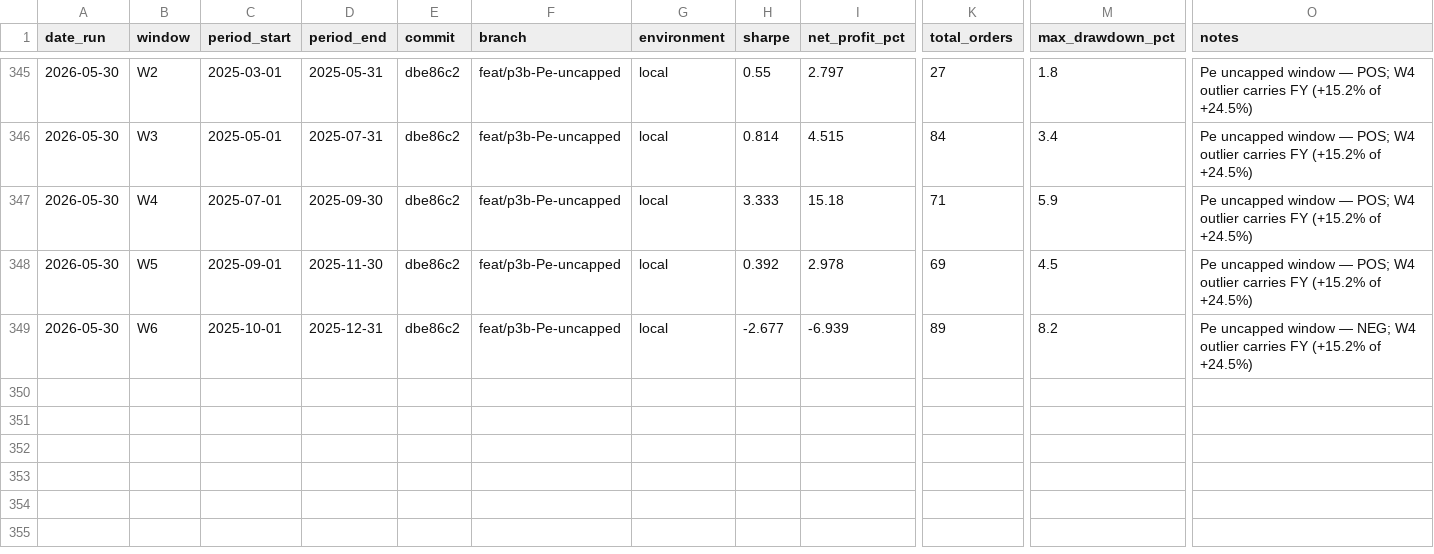
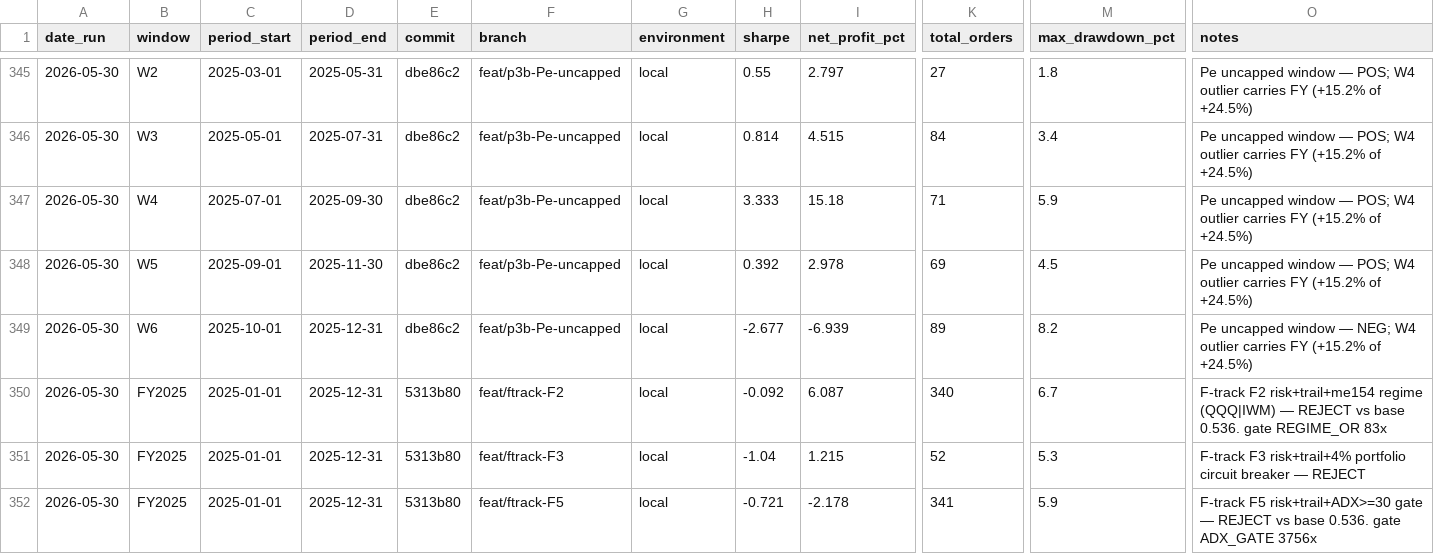
Before and after one commit to FALK-BRAUER/kumo-qc, a CSV file: bt-results.csv, drawn as a sheet; only a part is shown, gaps mark what is left out; rows hold the shown columns only; the diff names each change by its address in the sheet, - before the commit and + after, or states it on an @@ line.

Commit message:
data(results): F2/F3/F5 all reject on risk+trail base
F2 QQQ|IWM regime -0.092, F3 4% circuit-breaker -1.04, F5 ADX>=30 -0.721. All
below risk base 0.536 (carry trail drag, gates don't rescue). Verified gates
fired. F-track closed — Pe (signal-renewed pyramid) is the breakthrough, not
F-gates. Pe 2024 local OOS impossible (universe JSON is FY2025-only) → cloud
validation path. Refs #160.

```diff
--- a/bt-results.csv
+++ b/bt-results.csv
+row 350: 2026-05-30 | FY2025 | 2025-01-01 | 2025-12-31 | 5313b80 | feat/ftrack-F2 | local | -0.092 | 6.087 | 340 | 6.7 | F-track F2 risk+trail+me154 regime (QQQ|IWM) — REJECT vs base 0.536. gate REGIME_OR 83x
+row 351: 2026-05-30 | FY2025 | 2025-01-01 | 2025-12-31 | 5313b80 | feat/ftrack-F3 | local | -1.04 | 1.215 | 52 | 5.3 | F-track F3 risk+trail+4% portfolio circuit breaker — REJECT
+row 352: 2026-05-30 | FY2025 | 2025-01-01 | 2025-12-31 | 5313b80 | feat/ftrack-F5 | local | -0.721 | -2.178 | 341 | 5.9 | F-track F5 risk+trail+ADX>=30 gate — REJECT vs base 0.536. gate ADX_GATE 3756x
```
